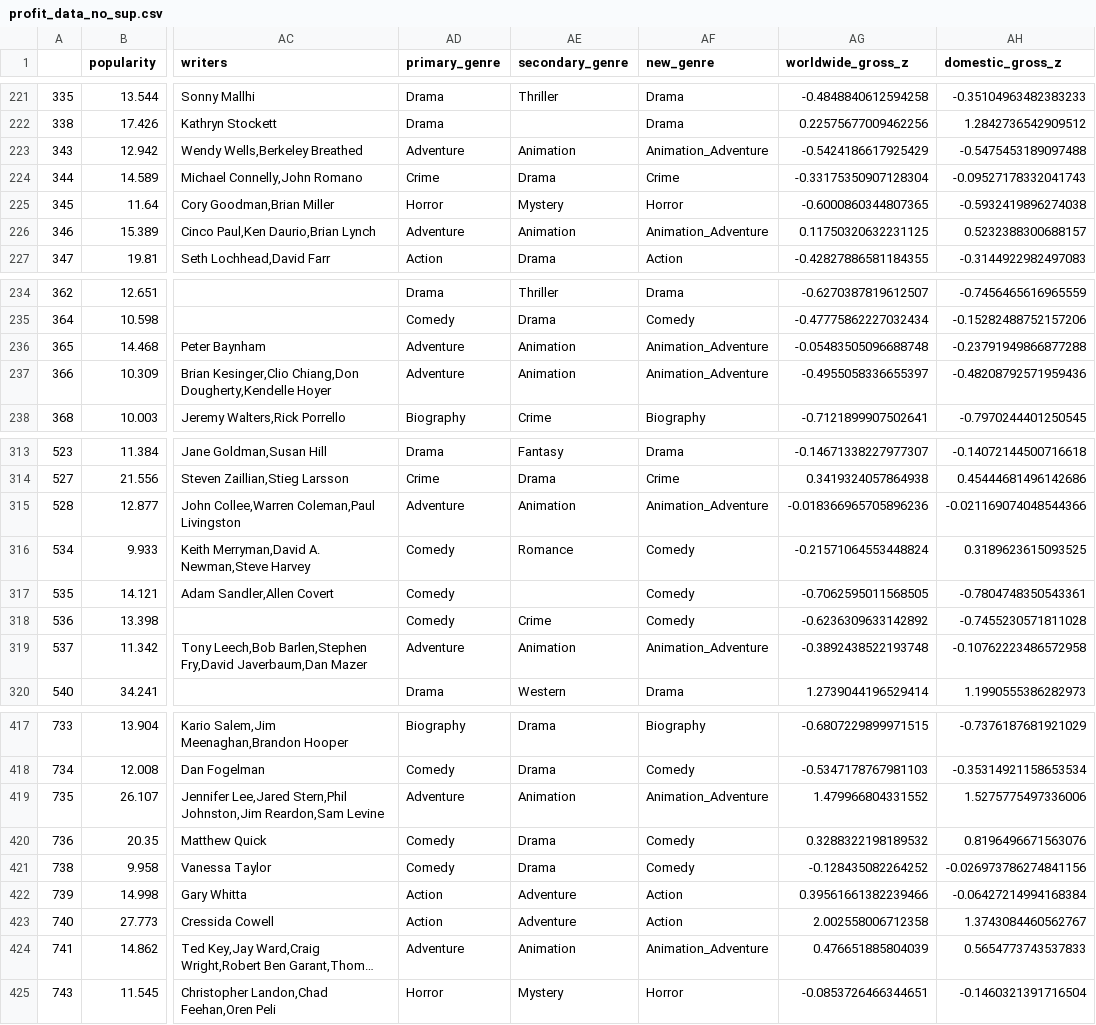
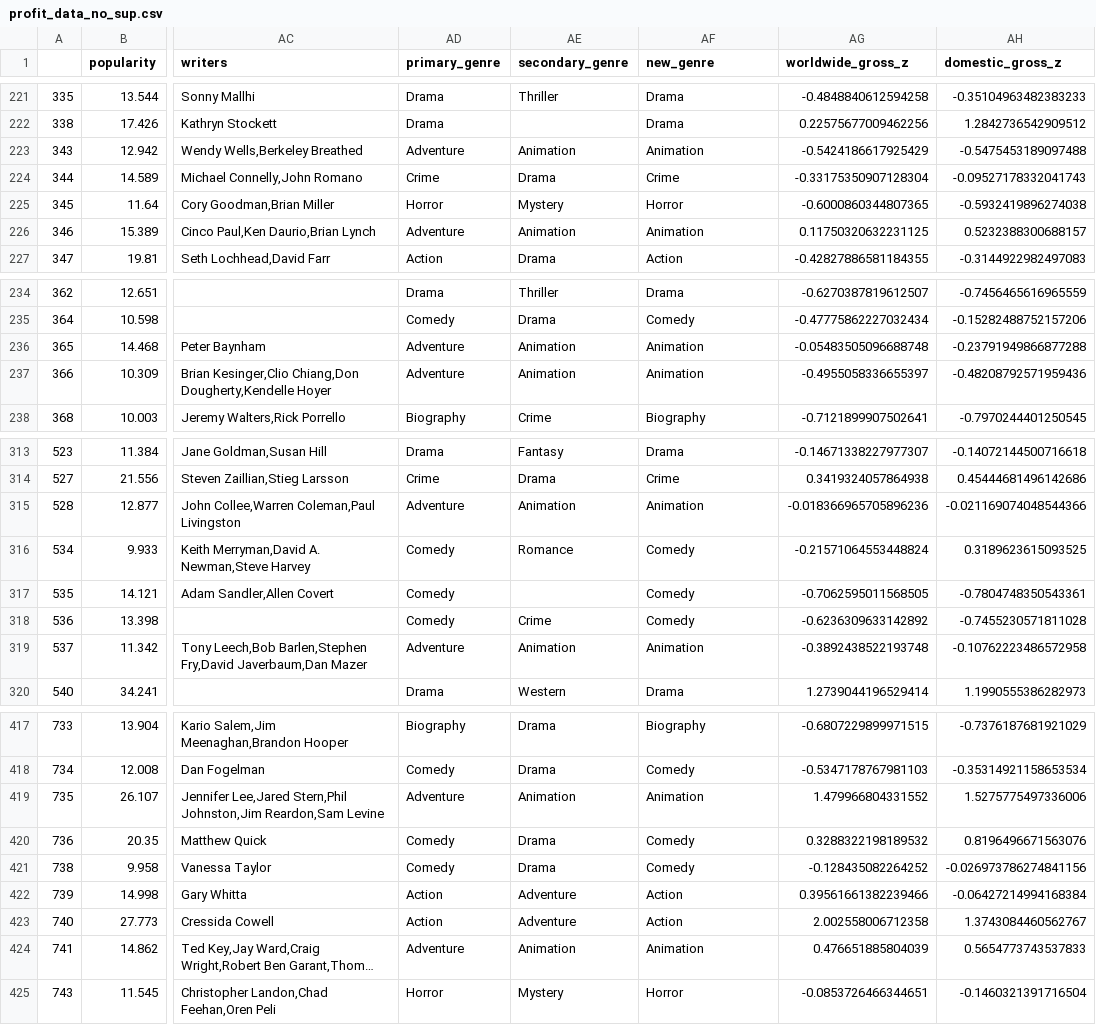
Before and after one commit to stereopickle/DS_movie_EDA, a CSV file: data/profit_data_no_sup.csv, drawn as a sheet; only a part is shown, gaps mark what is left out; long unchanged cells end in …; the diff covers the shown part only; the diff names each change by its address in the sheet, - before the commit and + after, or states it on an @@ line.

```diff
--- a/data/profit_data_no_sup.csv
+++ b/data/profit_data_no_sup.csv
-AF223 (new_genre): Animation_Adventure
+AF223 (new_genre): Animation
-AF226 (new_genre): Animation_Adventure
+AF226 (new_genre): Animation
-AF236:AF237 (new_genre): Animation_Adventure
+AF236:AF237 (new_genre): Animation
-AF315 (new_genre): Animation_Adventure
+AF315 (new_genre): Animation
-AF319 (new_genre): Animation_Adventure
+AF319 (new_genre): Animation
-AF419 (new_genre): Animation_Adventure
+AF419 (new_genre): Animation
-AF424 (new_genre): Animation_Adventure
+AF424 (new_genre): Animation
```
Also changed, not shown: 72 edited cells elsewhere in this file, data/profit_data.csv, 2 other files.
